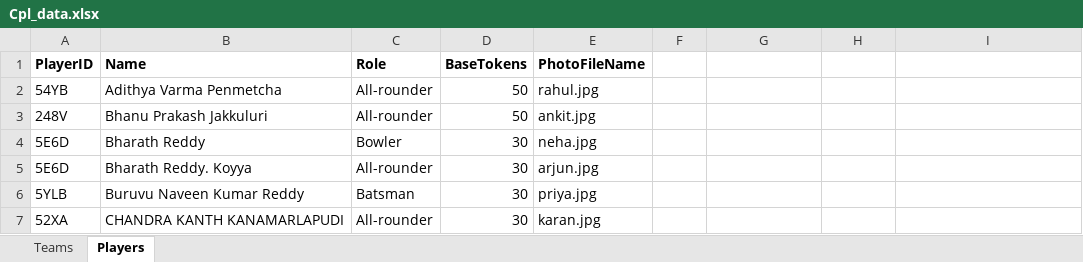
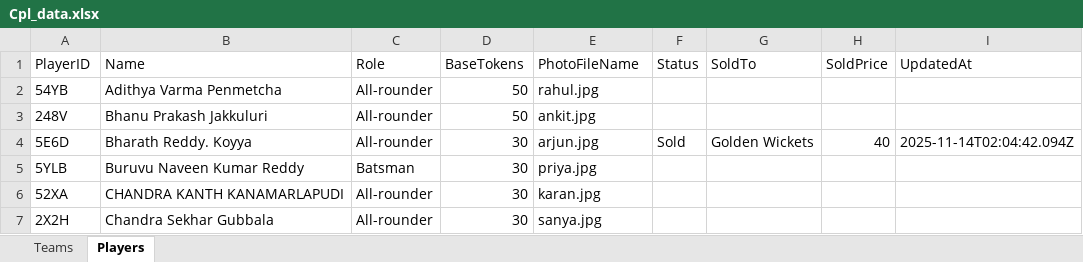
Before and after one commit to sriharsha557/cplbidding, an Excel workbook: assets/Cpl_data.xlsx, sheet Players, drawn as a sheet; only a part is shown; the shorter side is filled out with more unchanged rows; values as stored, in another font and other column widths than the file's, no borders; removed rows and columns are numbered as before the commit, all else as after; the diff names each change by its address in the sheet, - before the commit and + after, or states it on an @@ line.

```diff
--- a/assets/Cpl_data.xlsx (sheet Players)
+++ b/assets/Cpl_data.xlsx (sheet Players)
-A1:E1 bold: on
+A1:E1 bold: off
-F1: (empty)
+F1: Status
-G1: (empty)
+G1: SoldTo
-H1: (empty)
+H1: SoldPrice
-I1: (empty)
+I1: UpdatedAt
-row 4: 5E6D | Bharath Reddy | Bowler | 30 | neha.jpg
-F4 (Status): (empty)
+F4 (Status): Sold
-G4 (SoldTo): (empty)
+G4 (SoldTo): Golden Wickets
-H4 (SoldPrice): (empty)
+H4 (SoldPrice): 40
-I4 (UpdatedAt): (empty)
+I4 (UpdatedAt): 2025-11-14T02:04:42.094Z
```
Also changed, not shown: sheet Teams, 41 other files.
